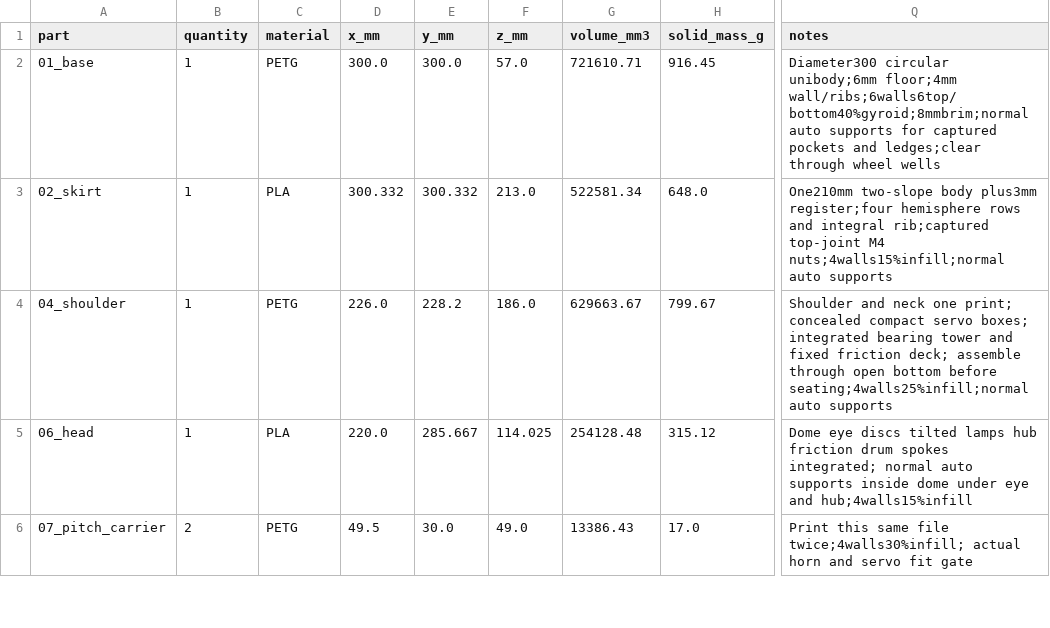
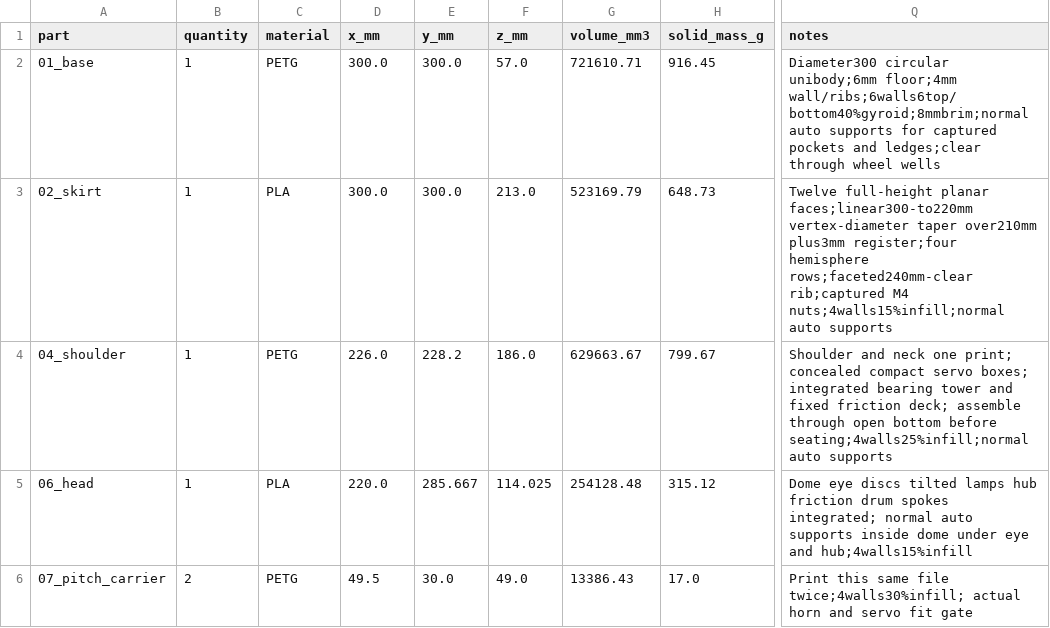
Before and after one commit to JeremyProffittOrg/robots, a CSV file: dalek/bom/printed-parts.csv, drawn as a sheet; only a part is shown, gaps mark what is left out; the diff names each change by its address in the sheet, - before the commit and + after, or states it on an @@ line.

Commit message:
Form Dalek skirt from twelve full-height flat panels

```diff
--- a/dalek/bom/printed-parts.csv
+++ b/dalek/bom/printed-parts.csv
-D3 (x_mm): 300.332
+D3 (x_mm): 300.0
-E3 (y_mm): 300.332
+E3 (y_mm): 300.0
-G3 (volume_mm3): 522581.34
+G3 (volume_mm3): 523169.79
-H3 (solid_mass_g): 648.0
+H3 (solid_mass_g): 648.73
-Q3 (notes): One210mm two-slope body plus3mm register;four hemisphere rows and integral rib;captured top-joint M4 nuts;4walls15%infill;normal…
+Q3 (notes): Twelve full-height planar faces;linear300-to220mm vertex-diameter taper over210mm plus3mm register;four hemisphere rows;faceted240mm-clear rib;captured M4 nuts;4walls15%infill;normal…
```
Also changed, not shown: 46 other files.
